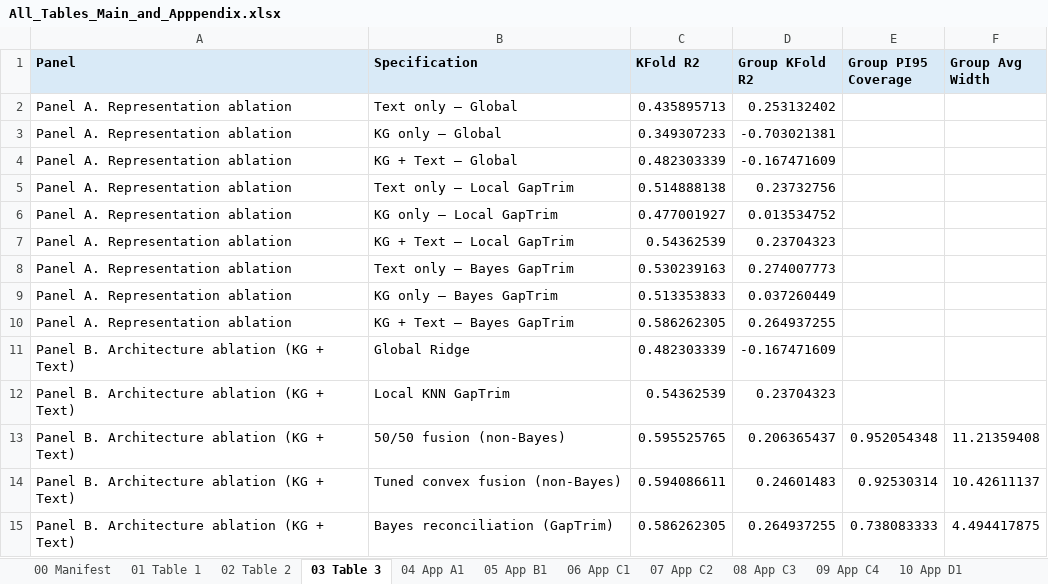
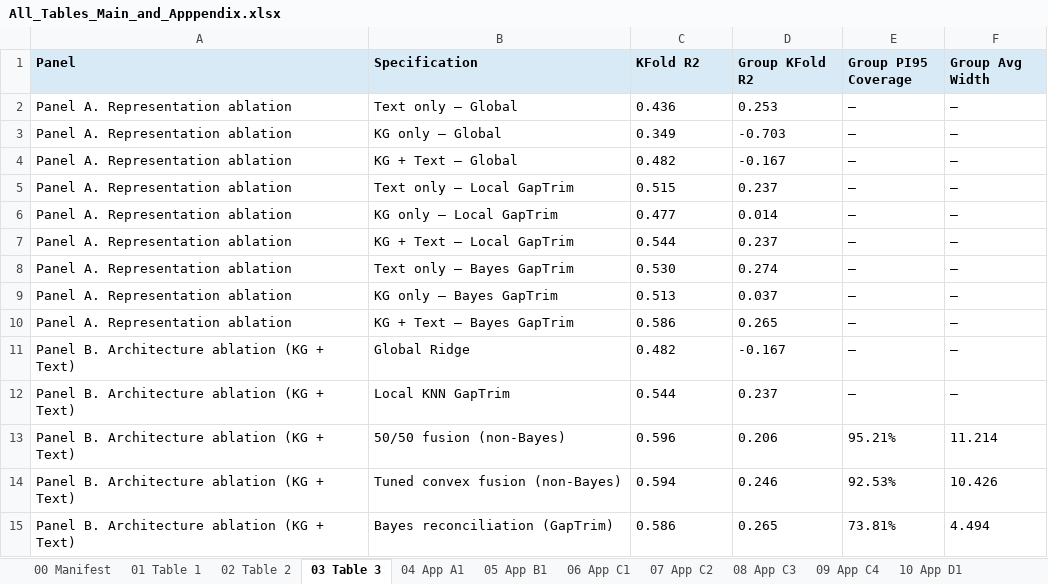
Before and after one commit to diziqian/Benchmarking, an Excel workbook: paper_result_final/paper_results_tables/All_Tables_Main_and_Apppendix.xlsx, sheet 03 Table 3, drawn as a sheet; values as stored, in another font and other column widths than the file's, no borders; the diff names each change by its address in the sheet, - before the commit and + after, or states it on an @@ line.

```diff
--- a/paper_result_final/paper_results_tables/All_Tables_Main_and_Apppendix.xlsx (sheet 03 Table 3)
+++ b/paper_result_final/paper_results_tables/All_Tables_Main_and_Apppendix.xlsx (sheet 03 Table 3)
-C2 (KFold R2): 0.435895713
+C2 (KFold R2): 0.436
-D2 (Group KFold R2): 0.253132402
+D2 (Group KFold R2): 0.253
-E2:E12 (Group PI95 Coverage): (empty)
+E2:E12 (Group PI95 Coverage): —
-F2:F12 (Group Avg Width): (empty)
+F2:F12 (Group Avg Width): —
-C3 (KFold R2): 0.349307233
+C3 (KFold R2): 0.349
-D3 (Group KFold R2): -0.703021381
+D3 (Group KFold R2): -0.703
-C4 (KFold R2): 0.482303339
+C4 (KFold R2): 0.482
-D4 (Group KFold R2): -0.167471609
+D4 (Group KFold R2): -0.167
-C5 (KFold R2): 0.514888138
+C5 (KFold R2): 0.515
-D5 (Group KFold R2): 0.23732756
+D5 (Group KFold R2): 0.237
-C6 (KFold R2): 0.477001927
+C6 (KFold R2): 0.477
-D6 (Group KFold R2): 0.013534752
+D6 (Group KFold R2): 0.014
-C7 (KFold R2): 0.54362539
+C7 (KFold R2): 0.544
-D7 (Group KFold R2): 0.23704323
+D7 (Group KFold R2): 0.237
-C8 (KFold R2): 0.530239163
+C8 (KFold R2): 0.530
-D8 (Group KFold R2): 0.274007773
+D8 (Group KFold R2): 0.274
-C9 (KFold R2): 0.513353833
+C9 (KFold R2): 0.513
-D9 (Group KFold R2): 0.037260449
+D9 (Group KFold R2): 0.037
-C10 (KFold R2): 0.586262305
+C10 (KFold R2): 0.586
-D10 (Group KFold R2): 0.264937255
+D10 (Group KFold R2): 0.265
-C11 (KFold R2): 0.482303339
+C11 (KFold R2): 0.482
-D11 (Group KFold R2): -0.167471609
+D11 (Group KFold R2): -0.167
-C12 (KFold R2): 0.54362539
+C12 (KFold R2): 0.544
-D12 (Group KFold R2): 0.23704323
+D12 (Group KFold R2): 0.237
-C13 (KFold R2): 0.595525765
+C13 (KFold R2): 0.596
-D13 (Group KFold R2): 0.206365437
+D13 (Group KFold R2): 0.206
-E13 (Group PI95 Coverage): 0.952054348
+E13 (Group PI95 Coverage): 95.21%
-F13 (Group Avg Width): 11.21359408
+F13 (Group Avg Width): 11.214
-C14 (KFold R2): 0.594086611
+C14 (KFold R2): 0.594
-D14 (Group KFold R2): 0.24601483
+D14 (Group KFold R2): 0.246
-E14 (Group PI95 Coverage): 0.92530314
+E14 (Group PI95 Coverage): 92.53%
-F14 (Group Avg Width): 10.42611137
+F14 (Group Avg Width): 10.426
-C15 (KFold R2): 0.586262305
+C15 (KFold R2): 0.586
-D15 (Group KFold R2): 0.264937255
+D15 (Group KFold R2): 0.265
-E15 (Group PI95 Coverage): 0.738083333
+E15 (Group PI95 Coverage): 73.81%
-F15 (Group Avg Width): 4.494417875
+F15 (Group Avg Width): 4.494
```
Also changed, not shown: sheet 07 App C2, sheet 09 App C4, sheet 08 App C3, sheet 06 App C1, sheet 12 App D3, sheet 10 App D1, 11 more sheets, 1 other file.
